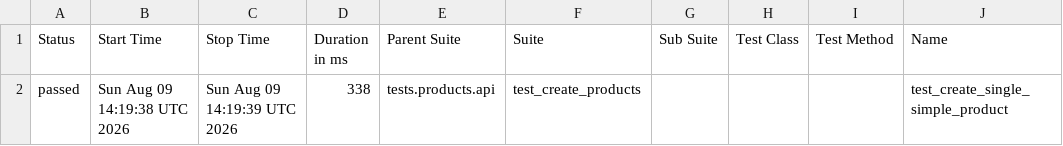
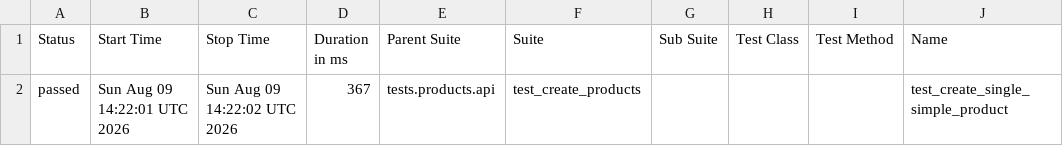
Before and after one commit to Kwakic/TestingWoocommerceAPI, a CSV file: products/smoke/data/suites.csv, drawn as a sheet; only a part is shown; the diff names each change by its address in the sheet, - before the commit and + after, or states it on an @@ line.

```diff
--- a/products/smoke/data/suites.csv
+++ b/products/smoke/data/suites.csv
-B2 (Start Time): Sun Aug 09 14:19:38 UTC 2026
+B2 (Start Time): Sun Aug 09 14:22:01 UTC 2026
-C2 (Stop Time): Sun Aug 09 14:19:39 UTC 2026
+C2 (Stop Time): Sun Aug 09 14:22:02 UTC 2026
-D2 (Duration in ms): 338
+D2 (Duration in ms): 367
```
Also changed, not shown: customers/smoke/data/suites.csv, 46 other files.
